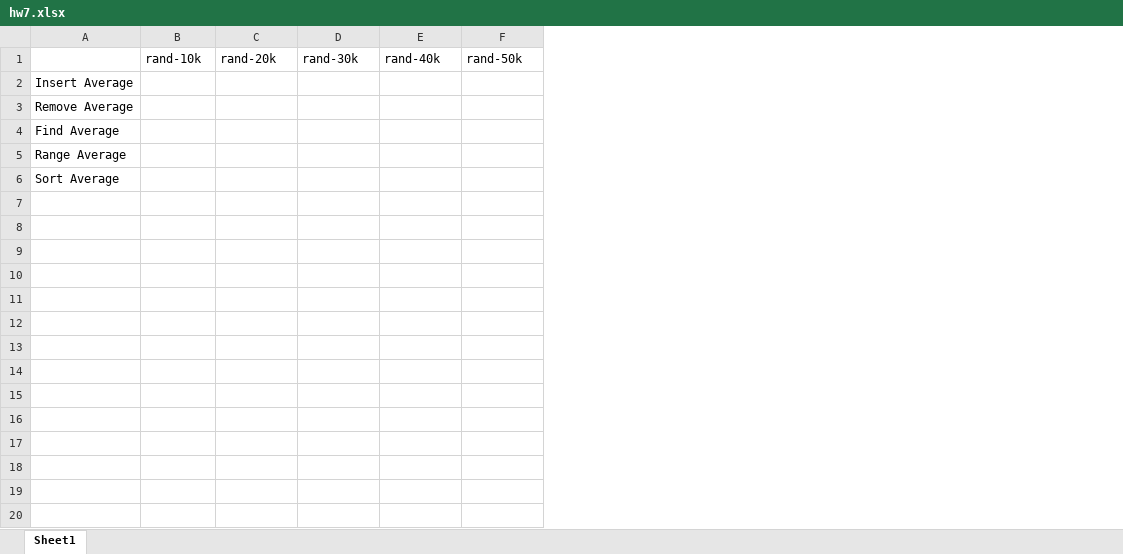
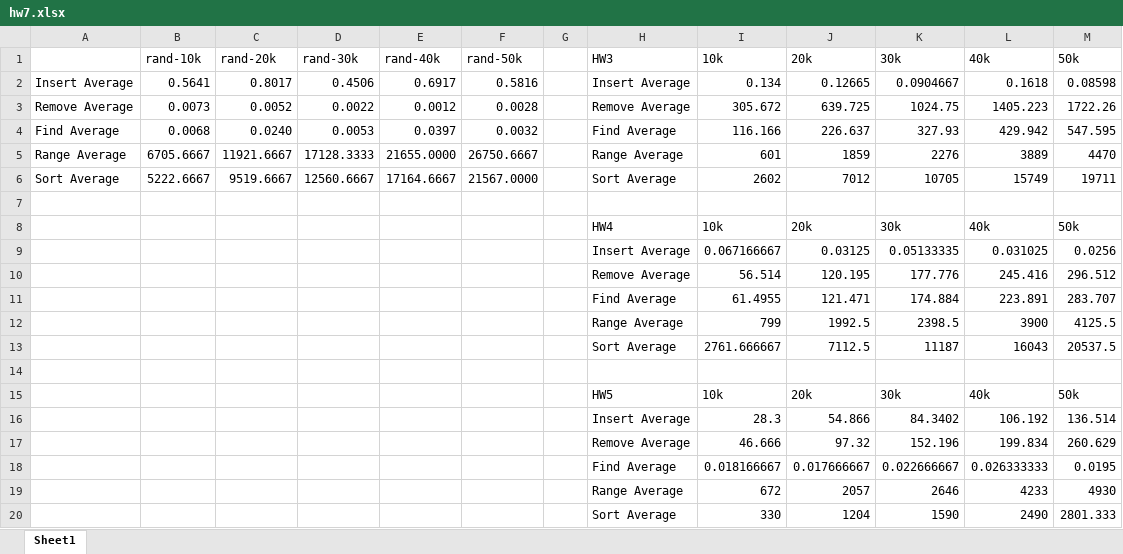
Before and after one commit to EricGustin/ComputerScience223, an Excel workbook: HW7/hw7.xlsx, sheet Sheet1, drawn as a sheet; only a part is shown; values as stored, in another font and other column widths than the file's, no borders; charts and pictures not drawn; addresses are those after the commit; the diff covers the shown part only; the diff names each change by its address in the sheet, - before the commit and + after, or states it on an @@ line.

```diff
--- a/HW7/hw7.xlsx (sheet Sheet1)
+++ b/HW7/hw7.xlsx (sheet Sheet1)
+column G, empty
+column H (HW3), rows 8-11: HW4 | Insert Average | Remove Average | Find Average
+column I (10k), rows 8-11: 10k | 0.067166667 | 56.514 | 61.4955
+column J (20k), rows 8-11: 20k | 0.03125 | 120.195 | 121.471
+column K (30k), rows 8-11: 30k | 0.05133335 | 177.776 | 174.884
+column L (40k), rows 8-11: 40k | 0.031025 | 245.416 | 223.891
+column M (50k), rows 8-11: 50k | 0.0256 | 296.512 | 283.707
+row 2: Insert Average | 0.5641 | 0.8017 | 0.4506 | 0.6917 | 0.5816 |  | Insert Average | 0.134 | 0.12665 | 0.0904667 | 0.1618 | 0.08598
+row 3: Remove Average | 0.0073 | 0.0052 | 0.0022 | 0.0012 | 0.0028 |  | Remove Average | 305.672 | 639.725 | 1024.75 | 1405.223 | 1722.26
+row 4: Find Average | 0.0068 | 0.0240 | 0.0053 | 0.0397 | 0.0032 |  | Find Average | 116.166 | 226.637 | 327.93 | 429.942 | 547.595
+row 5: Range Average | 6705.6667 | 11921.6667 | 17128.3333 | 21655.0000 | 26750.6667 |  | Range Average | 601 | 1859 | 2276 | 3889 | 4470
+row 6: Sort Average | 5222.6667 | 9519.6667 | 12560.6667 | 17164.6667 | 21567.0000 |  | Sort Average | 2602 | 7012 | 10705 | 15749 | 19711
-A7: Insert Average
+A7: (empty)
-A8: Remove Average
+A8: (empty)
-A9: Find Average
+A9: (empty)
-A10: Range Average
+A10: (empty)
-A11: Sort Average
+A11: (empty)
+row 12:  |  |  |  |  |  |  | Range Average | 799 | 1992.5 | 2398.5 | 3900 | 4125.5
+row 13:  |  |  |  |  |  |  | Sort Average | 2761.666667 | 7112.5 | 11187 | 16043 | 20537.5
+row 14: (empty)
+row 15:  |  |  |  |  |  |  | HW5 | 10k | 20k | 30k | 40k | 50k
+row 16:  |  |  |  |  |  |  | Insert Average | 28.3 | 54.866 | 84.3402 | 106.192 | 136.514
+row 17:  |  |  |  |  |  |  | Remove Average | 46.666 | 97.32 | 152.196 | 199.834 | 260.629
+row 18:  |  |  |  |  |  |  | Find Average | 0.018166667 | 0.017666667 | 0.022666667 | 0.026333333 | 0.0195
+row 19:  |  |  |  |  |  |  | Range Average | 672 | 2057 | 2646 | 4233 | 4930
+row 20:  |  |  |  |  |  |  | Sort Average | 330 | 1204 | 1590 | 2490 | 2801.333
```
Also changed, not shown: 7 added rows elsewhere in this sheet, charts or pictures, HW5/hw5.xlsx, HW6/hw6.xlsx, 19 other files.
